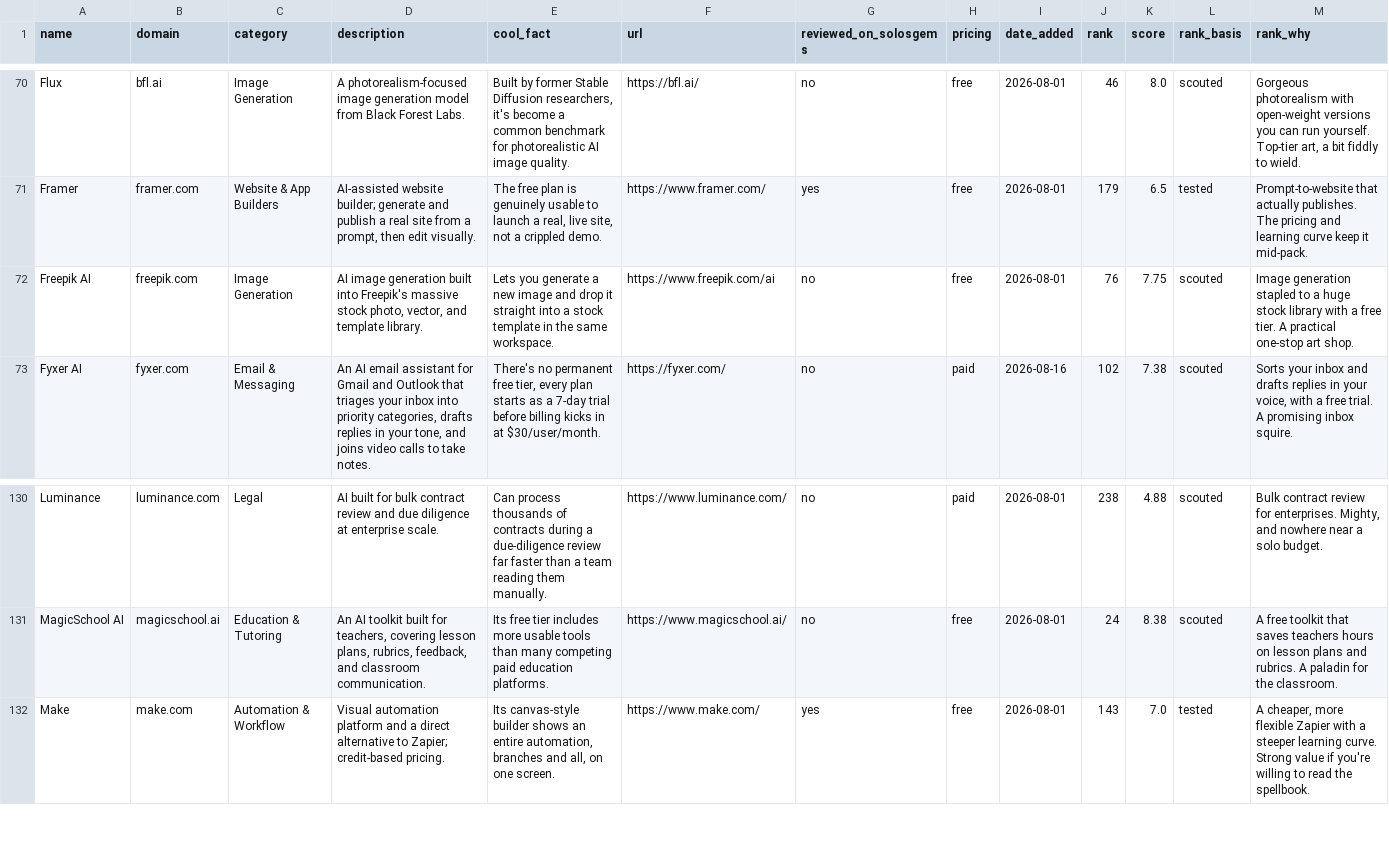
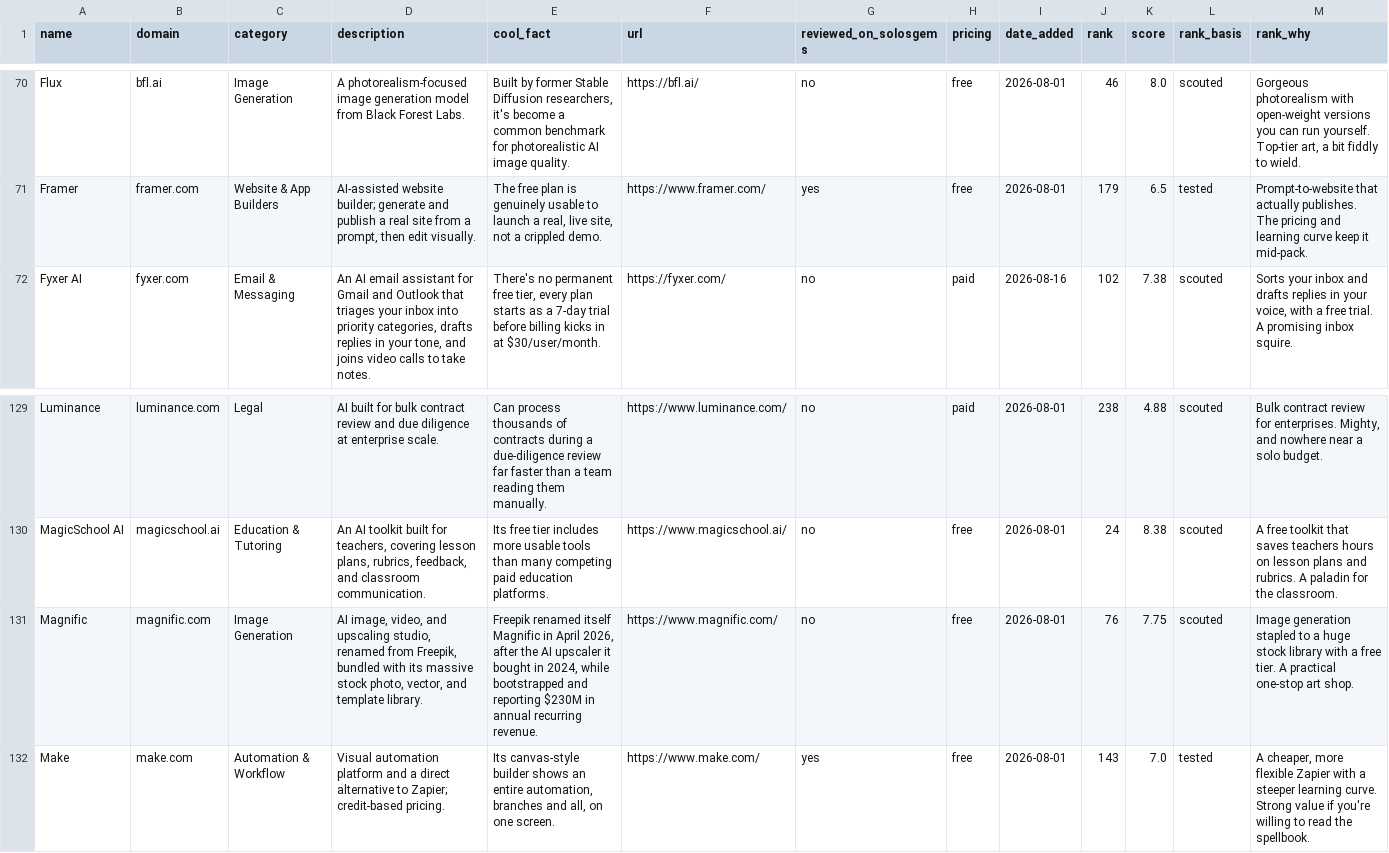
Before and after one commit to tekutron/solosgems, a CSV file: data/tools.csv, drawn as a sheet; only a part is shown, gaps mark what is left out; removed rows and columns are numbered as before the commit, all else as after; the diff names each change by its address in the sheet, - before the commit and + after, or states it on an @@ line.

```diff
--- a/data/tools.csv
+++ b/data/tools.csv
-row 72: Freepik AI | freepik.com | Image Generation | AI image generation built into Freepik's massive stock photo, vector, and template library. | Lets you generate a new image and drop it straight into a stock template in the same workspace. | https://www.freepik.com/ai | no | free | 2026-08-01 | 76 | 7.75 | scouted | Image generation stapled to a huge stock library with a free tier. A practical one-stop art shop.
+row 131: Magnific | magnific.com | Image Generation | AI image, video, and upscaling studio, renamed from Freepik, bundled with its massive stock photo, vector, and template library. | Freepik renamed itself Magnific in April 2026, after the AI upscaler it bought in 2024, while bootstrapped and reporting $230M in annual recurring revenue. | https://www.magnific.com/ | no | free | 2026-08-01 | 76 | 7.75 | scouted | Image generation stapled to a huge stock library with a free tier. A practical one-stop art shop.
```
Also changed, not shown: 6 other files.
